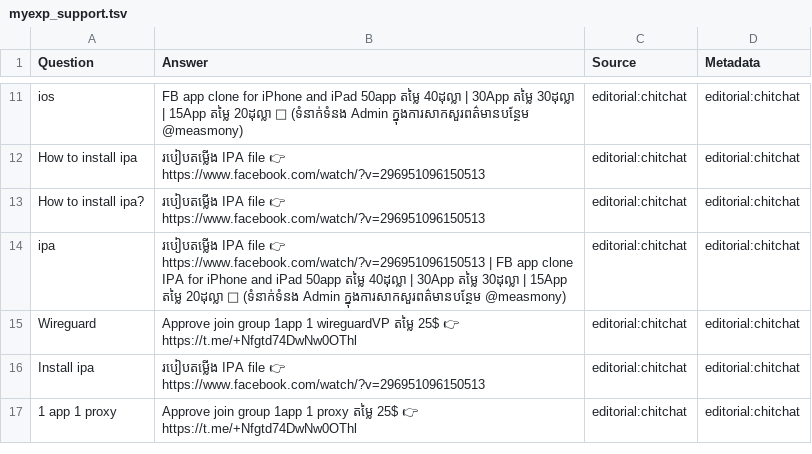
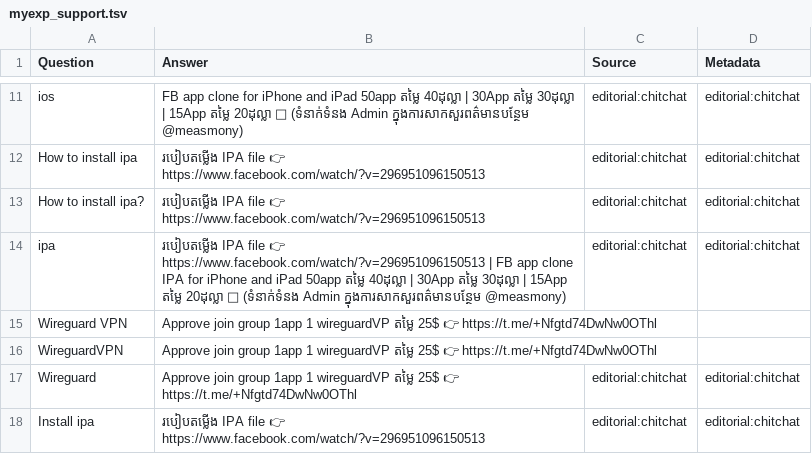
Before and after one commit to Measmonysuon/telegram_bot, a TSV file: myexp_support.tsv, drawn as a sheet; only a part is shown, gaps mark what is left out; the shorter side is filled out with more unchanged rows; the diff names each change by its address in the sheet, - before the commit and + after, or states it on an @@ line.

Commit message:
Update myexp_support.tsv

```diff
--- a/myexp_support.tsv
+++ b/myexp_support.tsv
+row 15: Wireguard VPN | Approve join group 1app 1 wireguardVP តម្លៃ 25$ 👉 https://t.me/+Nfgtd74DwNw0OThl
+row 16: WireguardVPN | Approve join group 1app 1 wireguardVP តម្លៃ 25$ 👉 https://t.me/+Nfgtd74DwNw0OThl
```
